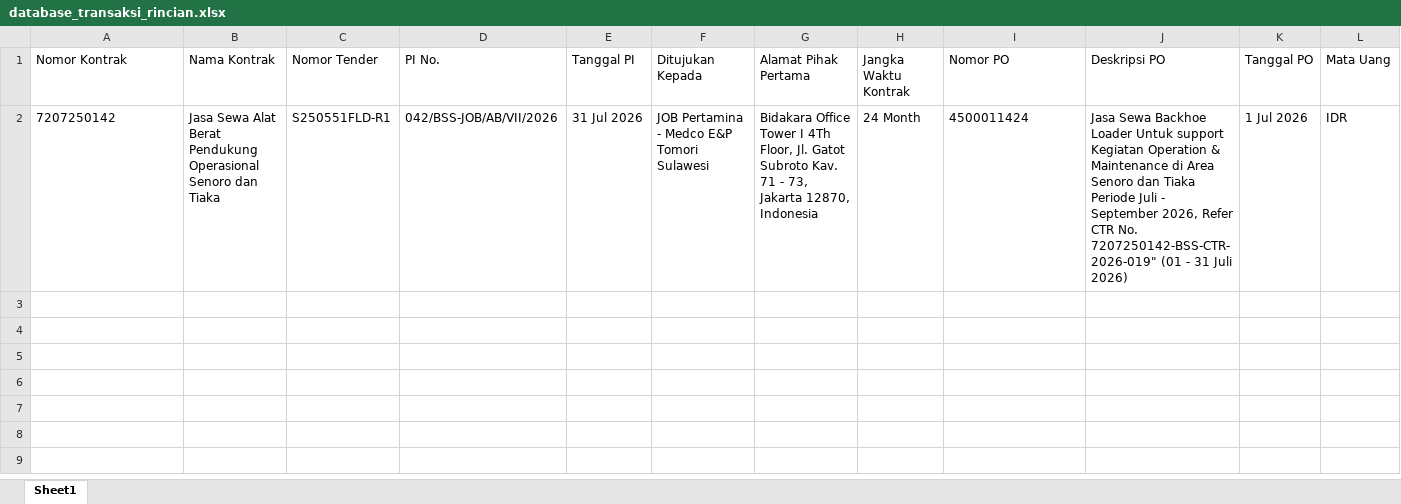
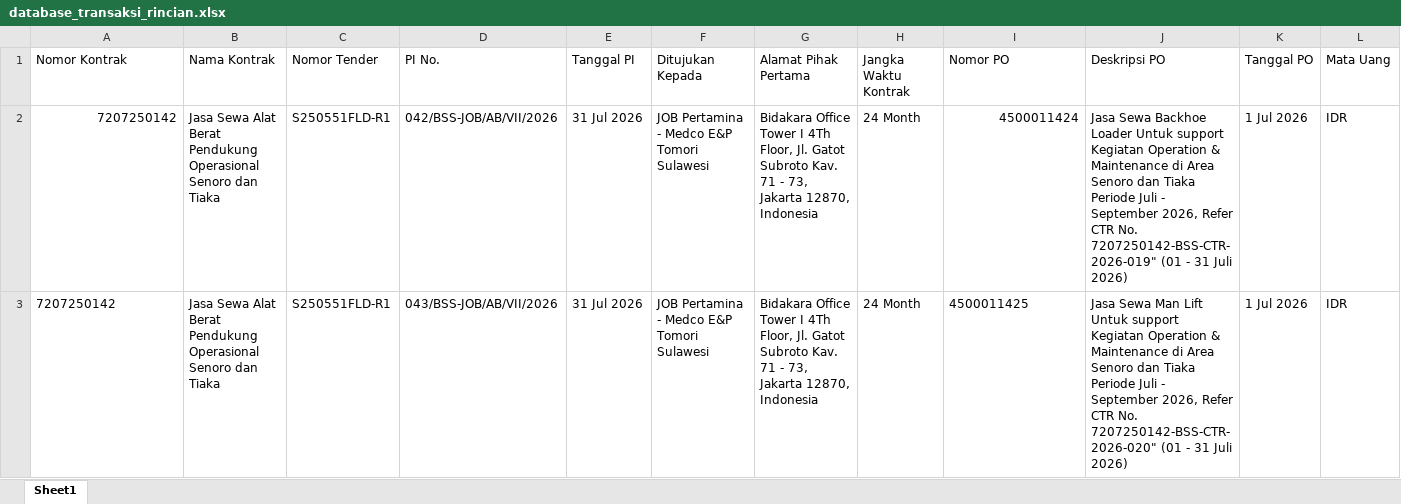
Before and after one commit to onesimussuriadi-coding/Dashboard-Proforma-Invoice-General-Services, an Excel workbook: database_penyimpanan_aman/database_transaksi_rincian.xlsx, sheet Sheet1, drawn as a sheet; only a part is shown; values as stored, in another font and other column widths than the file's, no borders; rows hold the shown columns only; the diff names each change by its address in the sheet, - before the commit and + after, or states it on an @@ line.

```diff
--- a/database_penyimpanan_aman/database_transaksi_rincian.xlsx (sheet Sheet1)
+++ b/database_penyimpanan_aman/database_transaksi_rincian.xlsx (sheet Sheet1)
-A2 alignment: left
+A2 alignment: right
-I2 alignment: left
+I2 alignment: right
+row 3: 7207250142 | Jasa Sewa Alat Berat Pendukung Operasional Senoro dan Tiaka | S250551FLD-R1 | 043/BSS-JOB/AB/VII/2026 | 31 Jul 2026 | JOB Pertamina - Medco E&P Tomori Sulawesi | Bidakara Office Tower I 4Th Floor, Jl. Gatot Subroto Kav. 71 - 73, Jakarta 12870, Indonesia | 24 Month | 4500011425 | Jasa Sewa Man Lift Untuk support Kegiatan Operation & Maintenance di Area Senoro dan Tiaka Periode Juli - September 2026, Refer CTR No. 7207250142-BSS-CTR-2026-020" (01 - 31 Juli 2026) | 1 Jul 2026 | IDR
```
Also changed, not shown: 2 other files.
